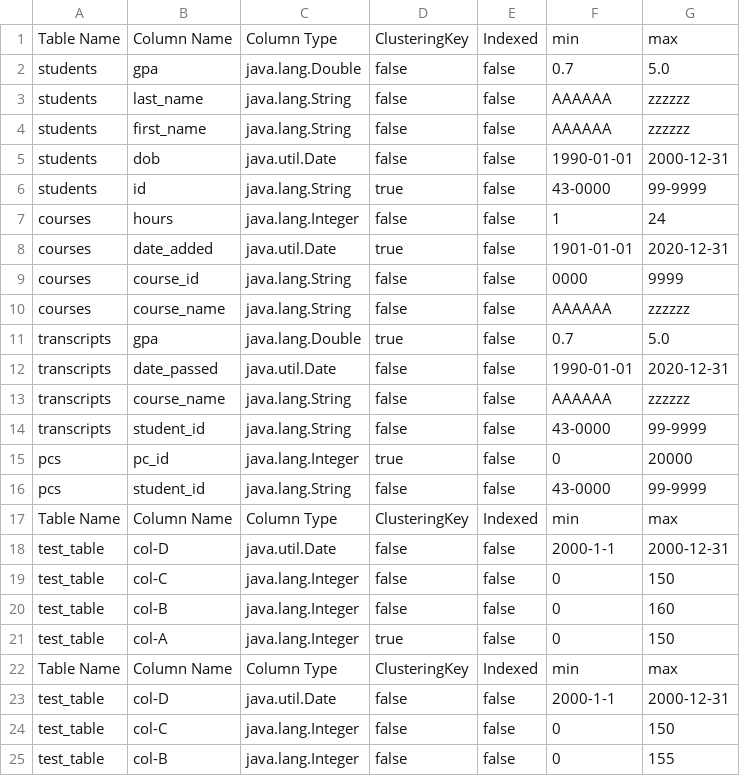
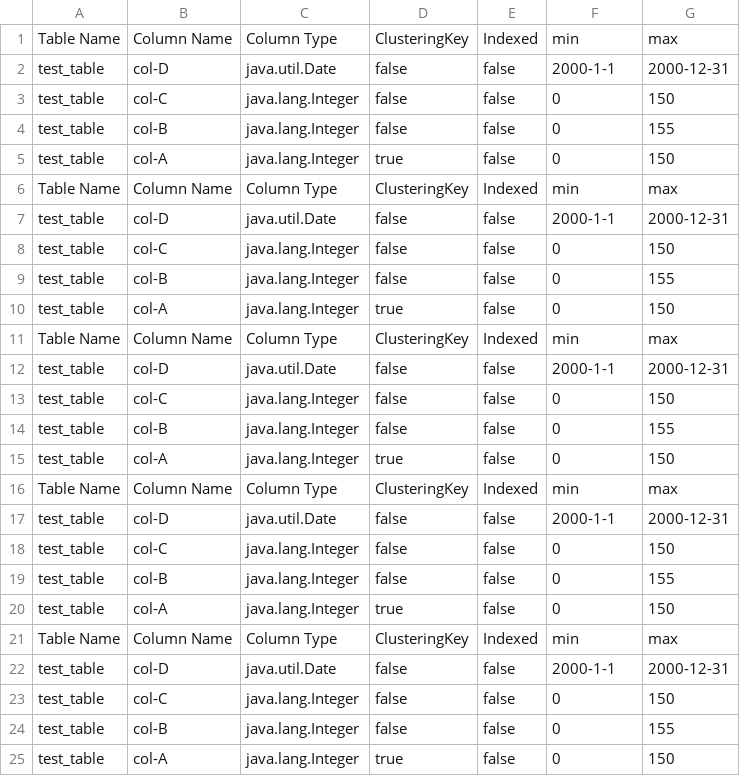
Before and after one commit to IsmailElShinnawy/DBEngine, a CSV file: src/main/resources/metadata.csv, drawn as a sheet; only a part is shown; the shorter side is filled out with more unchanged rows.

Commit message:
started delete with index

```diff
--- a/src/main/resources/metadata.csv
+++ b/src/main/resources/metadata.csv
@@ -1,17 +1,6 @@
 Table Name,Column Name,Column Type,ClusteringKey,Indexed,min,max
-students,gpa,java.lang.Double,false,false,0.7,5.0
-students,last_name,java.lang.String,false,false,AAAAAA,zzzzzz
-students,first_name,java.lang.String,false,false,AAAAAA,zzzzzz
-students,dob,java.util.Date,false,false,1990-01-01,2000-12-31
-students,id,java.lang.String,true,false,43-0000,99-9999
-courses,hours,java.lang.Integer,false,false,1,24
-courses,date_added,java.util.Date,true,false,1901-01-01,2020-12-31
-courses,course_id,java.lang.String,false,false,0000,9999
-courses,course_name,java.lang.String,false,false,AAAAAA,zzzzzz
-transcripts,gpa,java.lang.Double,true,false,0.7,5.0
-transcripts,date_passed,java.util.Date,false,false,1990-01-01,2020-12-31
-transcripts,course_name,java.lang.String,false,false,AAAAAA,zzzzzz
-transcripts,student_id,java.lang.String,false,false,43-0000,99-9999
-pcs,pc_id,java.lang.Integer,true,false,0,20000
-pcs,student_id,java.lang.String,false,false,43-0000,99-9999
+test_table,col-D,java.util.Date,false,false,2000-1-1,2000-12-31
+test_table,col-C,java.lang.Integer,false,false,0,150
+test_table,col-B,java.lang.Integer,false,false,0,155
+test_table,col-A,java.lang.Integer,true,false,0,150
 Table Name,Column Name,Column Type,ClusteringKey,Indexed,min,max
@@ -19,3 +8,13 @@ test_table,col-D,java.util.Date,false,false,2000-1-1,2000-12-31
 test_table,col-C,java.lang.Integer,false,false,0,150
-test_table,col-B,java.lang.Integer,false,false,0,160
+test_table,col-B,java.lang.Integer,false,false,0,155
+test_table,col-A,java.lang.Integer,true,false,0,150
+Table Name,Column Name,Column Type,ClusteringKey,Indexed,min,max
+test_table,col-D,java.util.Date,false,false,2000-1-1,2000-12-31
+test_table,col-C,java.lang.Integer,false,false,0,150
+test_table,col-B,java.lang.Integer,false,false,0,155
+test_table,col-A,java.lang.Integer,true,false,0,150
+Table Name,Column Name,Column Type,ClusteringKey,Indexed,min,max
+test_table,col-D,java.util.Date,false,false,2000-1-1,2000-12-31
+test_table,col-C,java.lang.Integer,false,false,0,150
+test_table,col-B,java.lang.Integer,false,false,0,155
 test_table,col-A,java.lang.Integer,true,false,0,150
```
Also changed, not shown: 25 other files.
